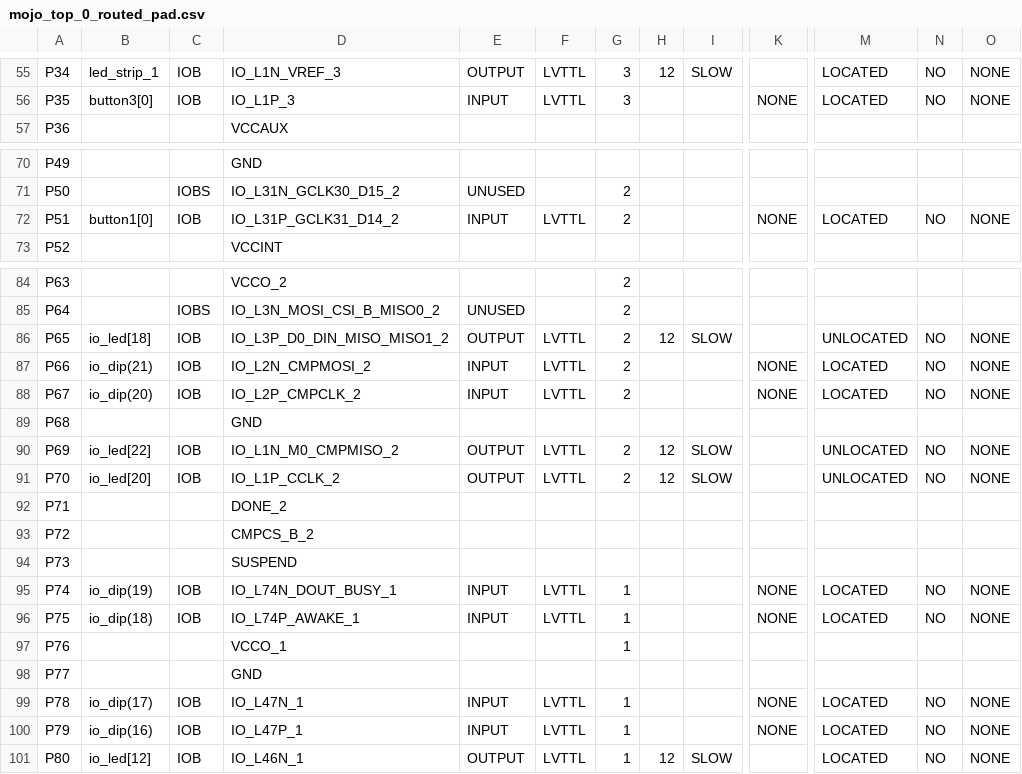
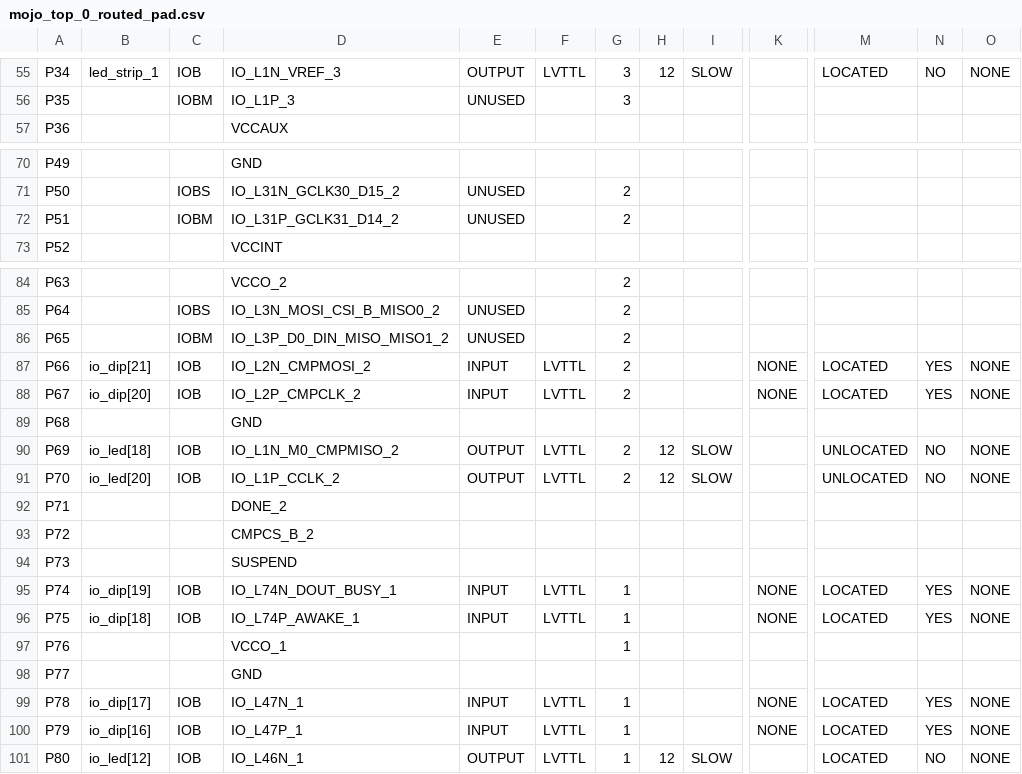
Before and after one commit to Emrys-Hong/lights-on, a CSV file: work/planAhead/1D_version_1/1D_version_1.runs/impl_1/mojo_top_0_routed_pad.csv, drawn as a sheet; only a part is shown, gaps mark what is left out; the diff covers the shown part only; the diff names each change by its address in the sheet, - before the commit and + after, or states it on an @@ line.

```diff
--- a/work/planAhead/1D_version_1/1D_version_1.runs/impl_1/mojo_top_0_routed_pad.csv
+++ b/work/planAhead/1D_version_1/1D_version_1.runs/impl_1/mojo_top_0_routed_pad.csv
-B56: button3[0]
+B56: (empty)
-C56: IOB
+C56: IOBM
-E56: INPUT
+E56: UNUSED
-F56: LVTTL
+F56: (empty)
-K56: NONE
+K56: (empty)
-M56: LOCATED
+M56: (empty)
-N56: NO
+N56: (empty)
-O56: NONE
+O56: (empty)
-B72: button1[0]
+B72: (empty)
-C72: IOB
+C72: IOBM
-E72: INPUT
+E72: UNUSED
-F72: LVTTL
+F72: (empty)
-K72: NONE
+K72: (empty)
-M72: LOCATED
+M72: (empty)
-N72: NO
+N72: (empty)
-O72: NONE
+O72: (empty)
-B86: io_led[18]
+B86: (empty)
-C86: IOB
+C86: IOBM
-E86: OUTPUT
+E86: UNUSED
-F86: LVTTL
+F86: (empty)
-H86: 12
+H86: (empty)
-I86: SLOW
+I86: (empty)
-M86: UNLOCATED
+M86: (empty)
-N86: NO
+N86: (empty)
-O86: NONE
+O86: (empty)
-B87: io_dip(21)
+B87: io_dip[21]
-N87:N88: NO
+N87:N88: YES
-B88: io_dip(20)
+B88: io_dip[20]
-B90: io_led[22]
+B90: io_led[18]
-B95: io_dip(19)
+B95: io_dip[19]
-N95:N96: NO
+N95:N96: YES
-B96: io_dip(18)
+B96: io_dip[18]
-B99: io_dip(17)
+B99: io_dip[17]
-N99:N100: NO
+N99:N100: YES
-B100: io_dip(16)
+B100: io_dip[16]
```
Also changed, not shown: 40 edited cells elsewhere in this file, 57 other files.
